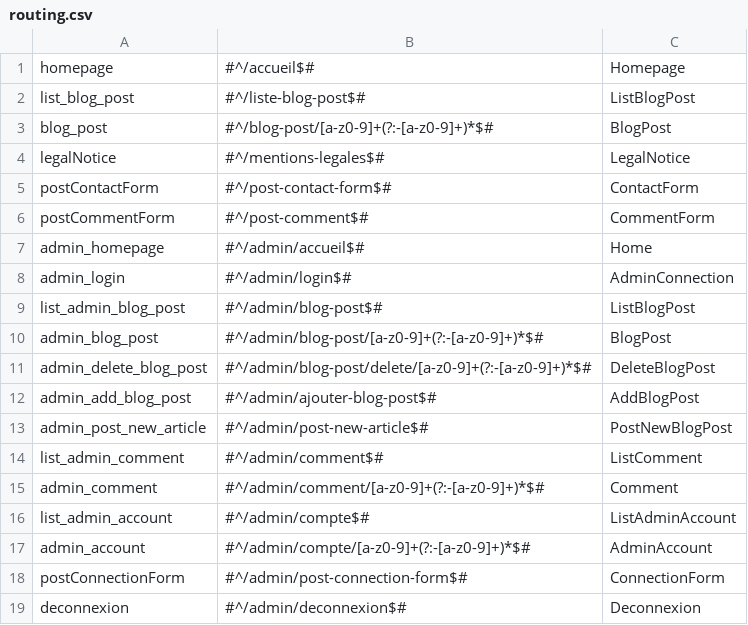
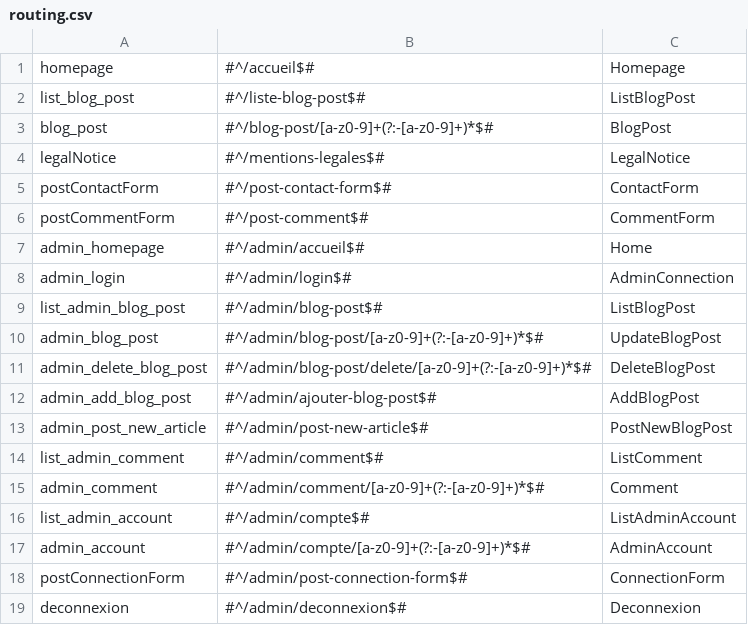
Before and after one commit to Shiiyo/Projet5_Blog_PHP, a CSV file: framework/routing.csv, drawn as a sheet.

```diff
--- a/framework/routing.csv
+++ b/framework/routing.csv
@@ -9,3 +9,3 @@ admin_login,#^/admin/login$#,AdminConnection,
 list_admin_blog_post,#^/admin/blog-post$#,ListBlogPost,
-admin_blog_post,#^/admin/blog-post/[a-z0-9]+(?:-[a-z0-9]+)*$#,BlogPost,
+admin_blog_post,#^/admin/blog-post/[a-z0-9]+(?:-[a-z0-9]+)*$#,UpdateBlogPost,
 admin_delete_blog_post,#^/admin/blog-post/delete/[a-z0-9]+(?:-[a-z0-9]+)*$#,DeleteBlogPost,
```
Also changed, not shown: 3 other files.
